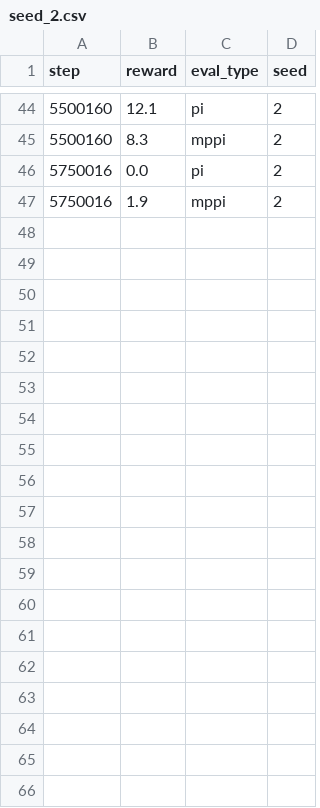
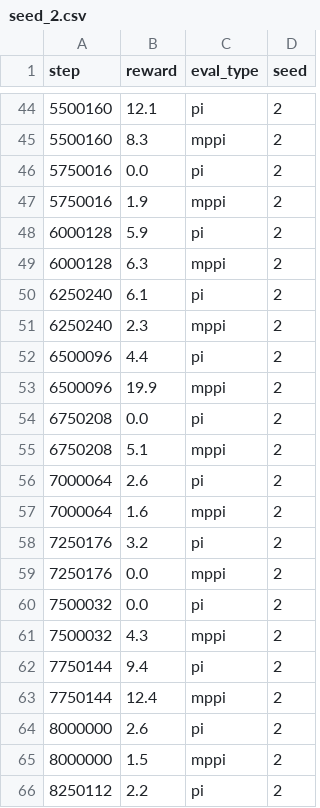
Before and after one commit to SuuTTT/helios-rl, a CSV file: exp/tdmpc_glass/HopperHop_phasev/seed_2.csv, drawn as a sheet; only a part is shown, gaps mark what is left out; the diff covers the shown part only; the diff names each change by its address in the sheet, - before the commit and + after, or states it on an @@ line.

Commit message:
phasex phase2 running

```diff
--- a/exp/tdmpc_glass/HopperHop_phasev/seed_2.csv
+++ b/exp/tdmpc_glass/HopperHop_phasev/seed_2.csv
+row 48: 6000128 | 5.9 | pi | 2
+row 49: 6000128 | 6.3 | mppi | 2
+row 50: 6250240 | 6.1 | pi | 2
+row 51: 6250240 | 2.3 | mppi | 2
+row 52: 6500096 | 4.4 | pi | 2
+row 53: 6500096 | 19.9 | mppi | 2
+row 54: 6750208 | 0.0 | pi | 2
+row 55: 6750208 | 5.1 | mppi | 2
+row 56: 7000064 | 2.6 | pi | 2
+row 57: 7000064 | 1.6 | mppi | 2
+row 58: 7250176 | 3.2 | pi | 2
+row 59: 7250176 | 0.0 | mppi | 2
+row 60: 7500032 | 0.0 | pi | 2
+row 61: 7500032 | 4.3 | mppi | 2
+row 62: 7750144 | 9.4 | pi | 2
+row 63: 7750144 | 12.4 | mppi | 2
+row 64: 8000000 | 2.6 | pi | 2
+row 65: 8000000 | 1.5 | mppi | 2
+row 66: 8250112 | 2.2 | pi | 2
```
Also changed, not shown: 11 added rows elsewhere in this file, exp/benchmark/tdmpc-glass_HopperHop_phasev.csv, exp/tdmpc_glass/remote_mirror/ssh17637_2x3060/HopperHop_phasex_2x3060/seed_2.csv, 15 other files.
